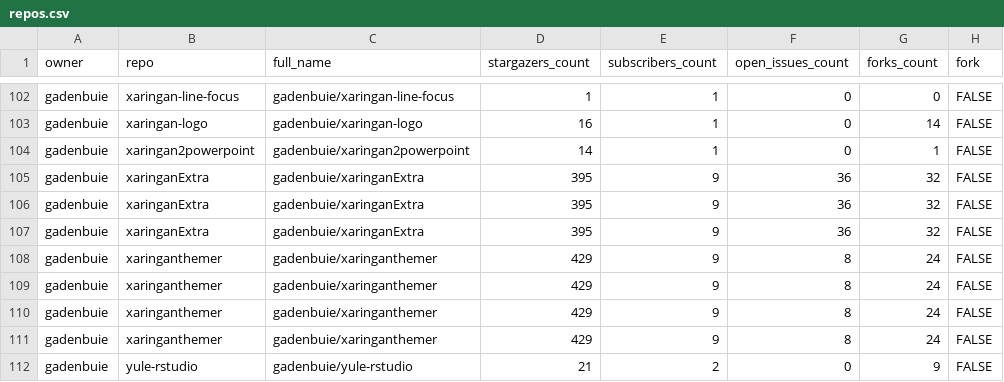
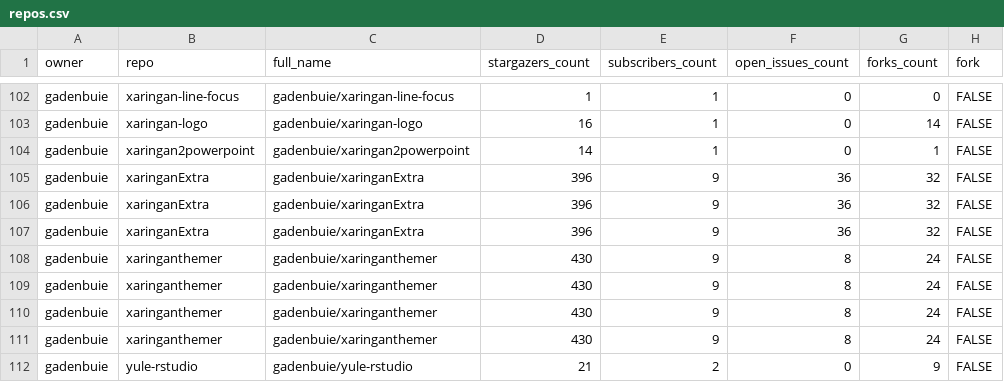
Before and after one commit to andrewcstewart/gha-dashboard, a CSV file: repos.csv, drawn as a sheet; only a part is shown, gaps mark what is left out; the diff covers the shown part only; the diff names each change by its address in the sheet, - before the commit and + after, or states it on an @@ line.

```diff
--- a/repos.csv
+++ b/repos.csv
-D105:D107 (stargazers_count): 395
+D105:D107 (stargazers_count): 396
-D108:D111 (stargazers_count): 429
+D108:D111 (stargazers_count): 430
```
Also changed, not shown: 36 edited cells elsewhere in this file, 1 other file.
